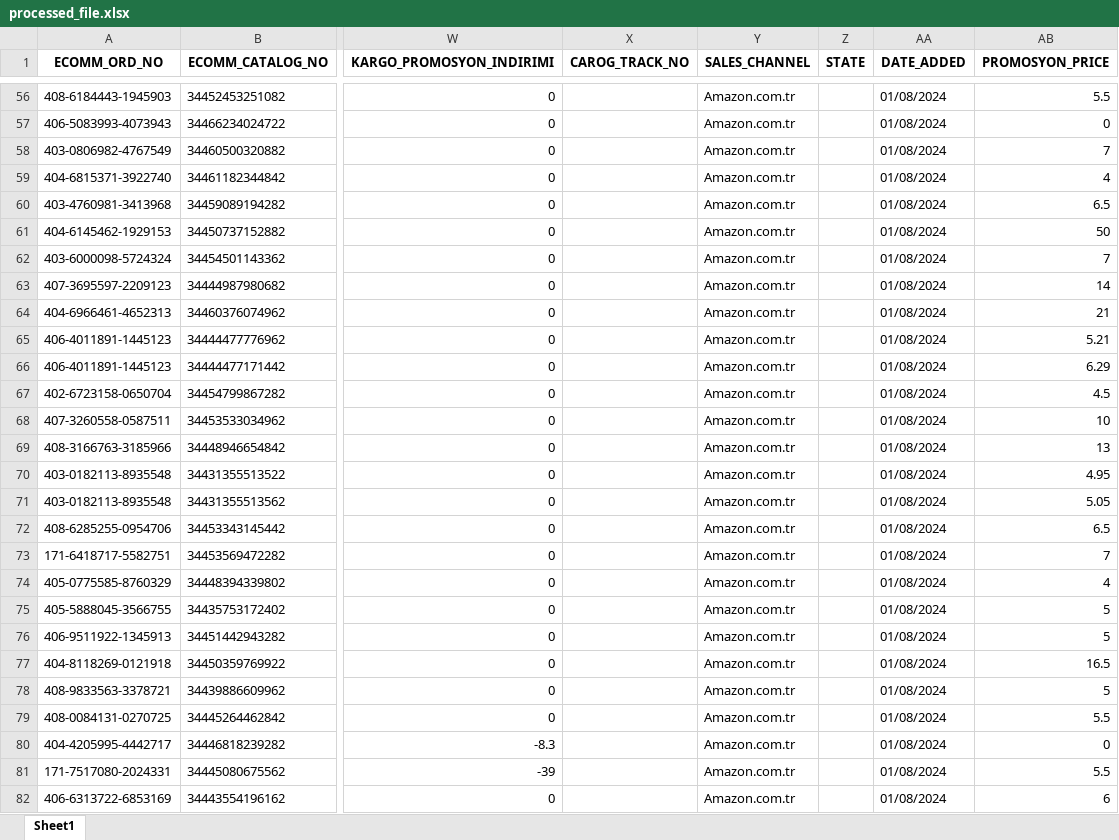
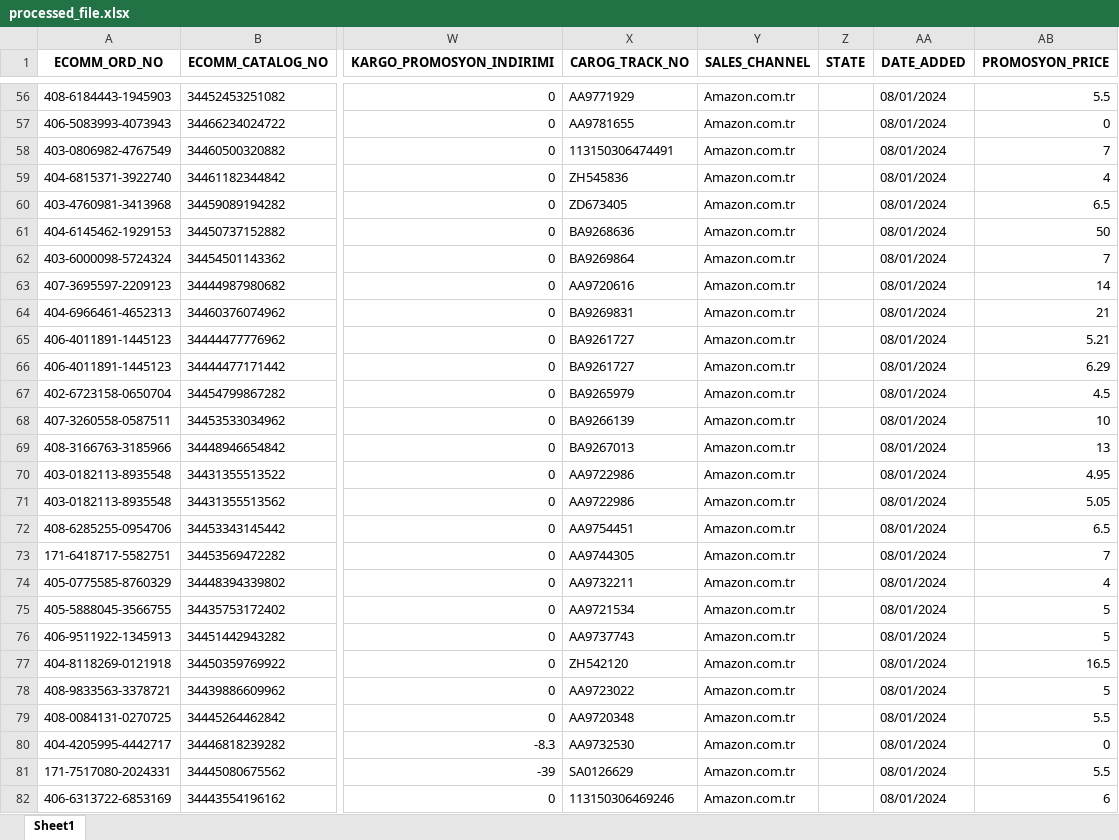
Before and after one commit to OmerFarukC/Amazon_Order_Script, an Excel workbook: processed_file.xlsx, sheet Sheet1, drawn as a sheet; only a part is shown, gaps mark what is left out; values as stored, in another font and other column widths than the file's, no borders; the diff covers the shown part only; the diff names each change by its address in the sheet, - before the commit and + after, or states it on an @@ line.

Commit message:
updated the date_added column

```diff
--- a/processed_file.xlsx (sheet Sheet1)
+++ b/processed_file.xlsx (sheet Sheet1)
-X56 (CAROG_TRACK_NO): (empty)
+X56 (CAROG_TRACK_NO): AA9771929
-AA56:AA82 (DATE_ADDED): 01/08/2024
+AA56:AA82 (DATE_ADDED): 08/01/2024
-X57 (CAROG_TRACK_NO): (empty)
+X57 (CAROG_TRACK_NO): AA9781655
-X58 (CAROG_TRACK_NO): (empty)
+X58 (CAROG_TRACK_NO): 113150306474491
-X59 (CAROG_TRACK_NO): (empty)
+X59 (CAROG_TRACK_NO): ZH545836
-X60 (CAROG_TRACK_NO): (empty)
+X60 (CAROG_TRACK_NO): ZD673405
-X61 (CAROG_TRACK_NO): (empty)
+X61 (CAROG_TRACK_NO): BA9268636
-X62 (CAROG_TRACK_NO): (empty)
+X62 (CAROG_TRACK_NO): BA9269864
-X63 (CAROG_TRACK_NO): (empty)
+X63 (CAROG_TRACK_NO): AA9720616
-X64 (CAROG_TRACK_NO): (empty)
+X64 (CAROG_TRACK_NO): BA9269831
-X65:X66 (CAROG_TRACK_NO): (empty)
+X65:X66 (CAROG_TRACK_NO): BA9261727
-X67 (CAROG_TRACK_NO): (empty)
+X67 (CAROG_TRACK_NO): BA9265979
-X68 (CAROG_TRACK_NO): (empty)
+X68 (CAROG_TRACK_NO): BA9266139
-X69 (CAROG_TRACK_NO): (empty)
+X69 (CAROG_TRACK_NO): BA9267013
-X70:X71 (CAROG_TRACK_NO): (empty)
+X70:X71 (CAROG_TRACK_NO): AA9722986
-X72 (CAROG_TRACK_NO): (empty)
+X72 (CAROG_TRACK_NO): AA9754451
-X73 (CAROG_TRACK_NO): (empty)
+X73 (CAROG_TRACK_NO): AA9744305
-X74 (CAROG_TRACK_NO): (empty)
+X74 (CAROG_TRACK_NO): AA9732211
-X75 (CAROG_TRACK_NO): (empty)
+X75 (CAROG_TRACK_NO): AA9721534
-X76 (CAROG_TRACK_NO): (empty)
+X76 (CAROG_TRACK_NO): AA9737743
-X77 (CAROG_TRACK_NO): (empty)
+X77 (CAROG_TRACK_NO): ZH542120
-X78 (CAROG_TRACK_NO): (empty)
+X78 (CAROG_TRACK_NO): AA9723022
-X79 (CAROG_TRACK_NO): (empty)
+X79 (CAROG_TRACK_NO): AA9720348
-X80 (CAROG_TRACK_NO): (empty)
+X80 (CAROG_TRACK_NO): AA9732530
-X81 (CAROG_TRACK_NO): (empty)
+X81 (CAROG_TRACK_NO): SA0126629
-X82 (CAROG_TRACK_NO): (empty)
+X82 (CAROG_TRACK_NO): 113150306469246
```
Also changed, not shown: 396 edited cells elsewhere in this sheet, 2 other files.
